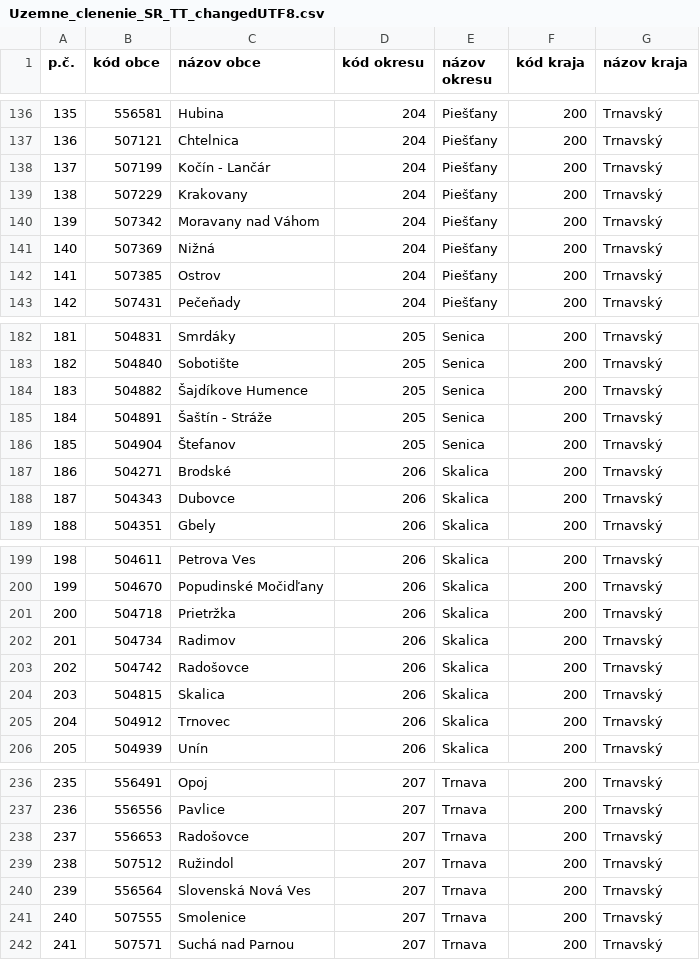
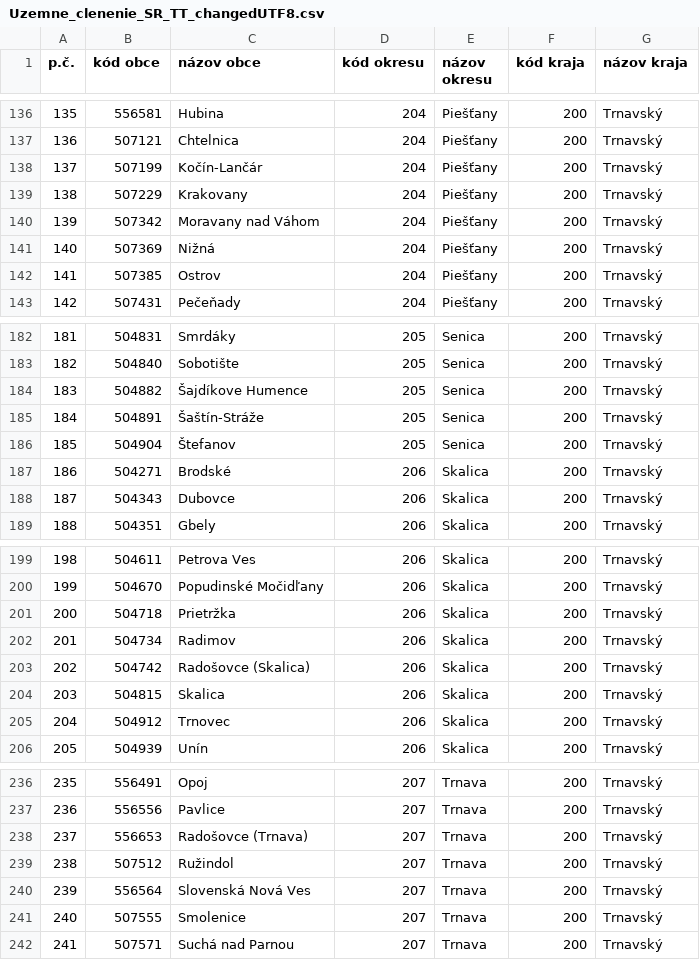
Before and after one commit to emanuelzaymus/FarmersAssistant, a CSV file: FarmersAssistant/data/Uzemne_clenenie_SR_TT_changedUTF8.csv, drawn as a sheet; only a part is shown, gaps mark what is left out.

```diff
--- a/FarmersAssistant/data/Uzemne_clenenie_SR_TT_changedUTF8.csv
+++ b/FarmersAssistant/data/Uzemne_clenenie_SR_TT_changedUTF8.csv
@@ -137,3 +137,3 @@ p.č.;kód obce;názov obce;kód okresu;názov okresu;kód kraja;názov kraja
 136;507121;  Chtelnica;204;Piešťany;200;Trnavský
-137;507199;  Kočín - Lančár;204;Piešťany;200;Trnavský
+137;507199;  Kočín-Lančár;204;Piešťany;200;Trnavský
 138;507229;  Krakovany;204;Piešťany;200;Trnavský
@@ -184,3 +184,3 @@ p.č.;kód obce;názov obce;kód okresu;názov okresu;kód kraja;názov kraja
 183;504882;  Šajdíkove Humence;205;Senica;200;Trnavský
-184;504891;  Šaštín - Stráže;205;Senica;200;Trnavský
+184;504891;  Šaštín-Stráže;205;Senica;200;Trnavský
 185;504904;  Štefanov;205;Senica;200;Trnavský
@@ -202,3 +202,3 @@ p.č.;kód obce;názov obce;kód okresu;názov okresu;kód kraja;názov kraja
 201;504734;  Radimov;206;Skalica;200;Trnavský
-202;504742;  Radošovce;206;Skalica;200;Trnavský
+202;504742;  Radošovce (Skalica);206;Skalica;200;Trnavský
 203;504815;  Skalica;206;Skalica;200;Trnavský
@@ -237,3 +237,3 @@ p.č.;kód obce;názov obce;kód okresu;názov okresu;kód kraja;názov kraja
 236;556556;  Pavlice;207;Trnava;200;Trnavský
-237;556653;  Radošovce;207;Trnava;200;Trnavský
+237;556653;  Radošovce (Trnava);207;Trnava;200;Trnavský
 238;507512;  Ružindol;207;Trnava;200;Trnavský
```
Also changed, not shown: FarmersAssistant/data/Uzemne_clenenie_SR_BB_changedUTF8.csv, FarmersAssistant/data/Uzemne_clenenie_SR_KE_changedUTF8.csv, 23 other files.
